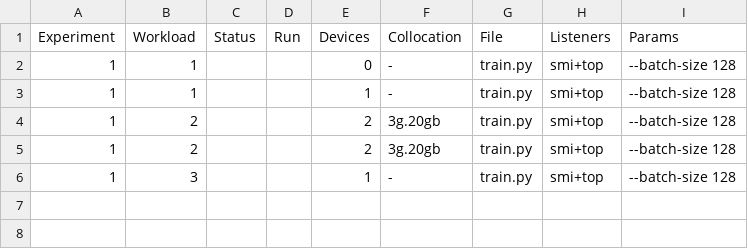
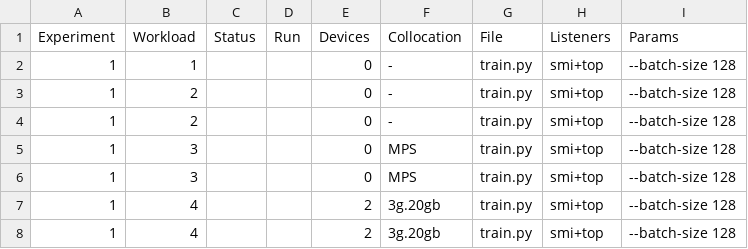
Before and after one commit to Resource-Aware-Data-systems-RAD/radt, a CSV file: examples/csv/experiment_collocation.csv, drawn as a sheet.

Commit message:
Update experiment_collocation.csv

```diff
--- a/examples/csv/experiment_collocation.csv
+++ b/examples/csv/experiment_collocation.csv
@@ -2,5 +2,7 @@ Experiment,Workload,Status,Run,Devices,Collocation,    File,    Listeners,Params
          1,       1,      ,   ,      0,          -,train.py,smi+top,--batch-size 128
-         1,       1,      ,   ,      1,          -,train.py,smi+top,--batch-size 128
-         1,       2,      ,   ,      2,    3g.20gb,train.py,smi+top,--batch-size 128
-         1,       2,      ,   ,      2,    3g.20gb,train.py,smi+top,--batch-size 128
-         1,       3,      ,   ,      1,          -,train.py,smi+top,--batch-size 128
+         1,       2,      ,   ,      0,          -,train.py,smi+top,--batch-size 128
+         1,       2,      ,   ,      0,          -,train.py,smi+top,--batch-size 128
+         1,       3,      ,   ,      0,        MPS,train.py,smi+top,--batch-size 128
+         1,       3,      ,   ,      0,        MPS,train.py,smi+top,--batch-size 128
+         1,       4,      ,   ,      2,    3g.20gb,train.py,smi+top,--batch-size 128
+         1,       4,      ,   ,      2,    3g.20gb,train.py,smi+top,--batch-size 128
```
